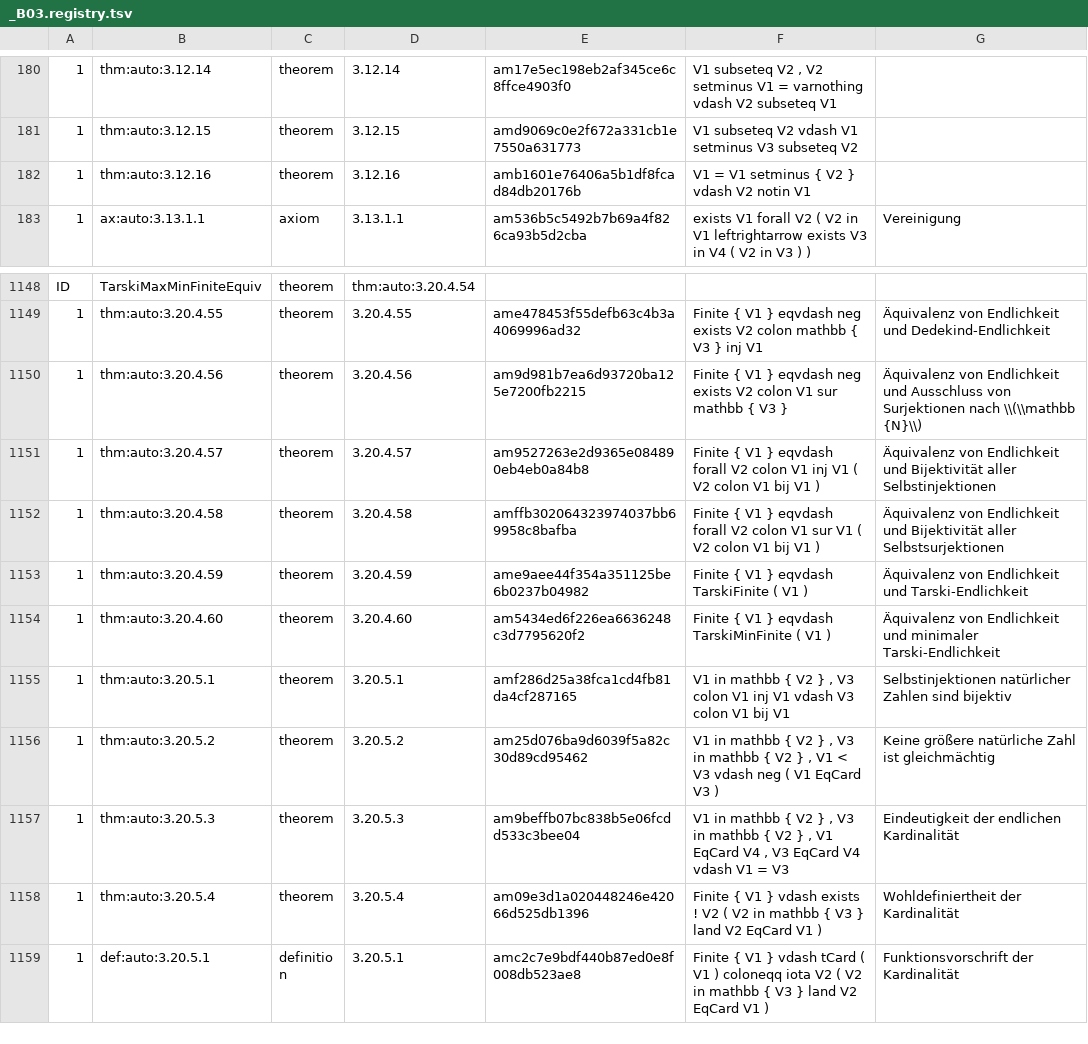
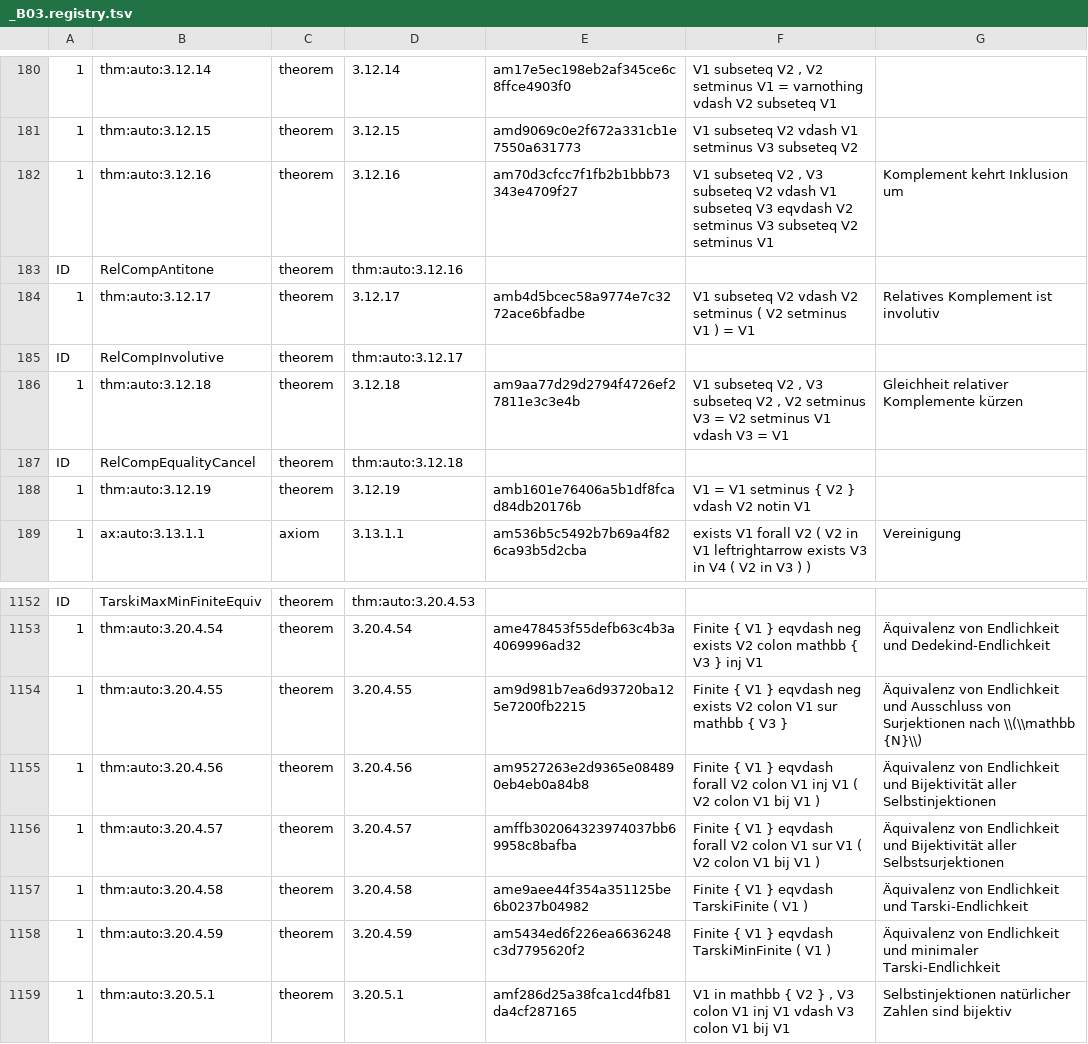
Before and after one commit to Losbarthos/Die-Grundlagen-der-Mathematik, a TSV file: registry/_B03.registry.tsv, drawn as a sheet; only a part is shown, gaps mark what is left out; the shorter side is filled out with more unchanged rows; removed rows and columns are numbered as before the commit, all else as after; the diff covers the shown part only; the diff names each change by its address in the sheet, - before the commit and + after, or states it on an @@ line.

Commit message:
tarski

```diff
--- a/registry/_B03.registry.tsv
+++ b/registry/_B03.registry.tsv
-E182: amb1601e76406a5b1df8fcad84db20176b
+E182: am70d3cfcc7f1fb2b1bbb73343e4709f27
-F182: V1 = V1 setminus { V2 } vdash V2 notin V1
+F182: V1 subseteq V2 , V3 subseteq V2 vdash V1 subseteq V3 eqvdash V2 setminus V3 subseteq V2 setminus V1
-G182: (empty)
+G182: Komplement kehrt Inklusion um
+row 183: ID | RelCompAntitone | theorem | thm:auto:3.12.16
+row 184: 1 | thm:auto:3.12.17 | theorem | 3.12.17 | amb4d5bcec58a9774e7c3272ace6bfadbe | V1 subseteq V2 vdash V2 setminus ( V2 setminus V1 ) = V1 | Relatives Komplement ist involutiv
+row 185: ID | RelCompInvolutive | theorem | thm:auto:3.12.17
+row 186: 1 | thm:auto:3.12.18 | theorem | 3.12.18 | am9aa77d29d2794f4726ef27811e3c3e4b | V1 subseteq V2 , V3 subseteq V2 , V2 setminus V3 = V2 setminus V1 vdash V3 = V1 | Gleichheit relativer Komplemente kürzen
+row 187: ID | RelCompEqualityCancel | theorem | thm:auto:3.12.18
+row 188: 1 | thm:auto:3.12.19 | theorem | 3.12.19 | amb1601e76406a5b1df8fcad84db20176b | V1 = V1 setminus { V2 } vdash V2 notin V1
-D1152: thm:auto:3.20.4.54
+D1152: thm:auto:3.20.4.53
+row 1153: 1 | thm:auto:3.20.4.54 | theorem | 3.20.4.54 | ame478453f55defb63c4b3a4069996ad32 | Finite { V1 } eqvdash neg exists V2 colon mathbb { V3 } inj V1 | Äquivalenz von Endlichkeit und Dedekind-Endlichkeit
-E1154: ame478453f55defb63c4b3a4069996ad32
+E1154: am9d981b7ea6d93720ba125e7200fb2215
-F1154: …V2 colon mathbb { V3 } inj V1
+F1154: …V2 colon V1 sur mathbb { V3 }
-G1154: …Endlichkeit und Dedekind-Endlichkeit
+G1154: …Endlichkeit und Ausschluss von Surjektionen nach \\(\\mathbb {N}\\)
-E1155: am9d981b7ea6d93720ba125e7200fb2215
+E1155: am9527263e2d9365e084890eb4eb0a84b8
-F1155: …} eqvdash neg exists V2 colon V1 sur mathbb { V3 }
+F1155: …} eqvdash forall V2 colon V1 inj V1 ( V2 colon V1 bij V1 )
-G1155: …Endlichkeit und Ausschluss von Surjektionen nach \\(\\mathbb {N}\\)
+G1155: …Endlichkeit und Bijektivität aller Selbstinjektionen
-E1156: am9527263e2d9365e084890eb4eb0a84b8
+E1156: amffb302064323974037bb69958c8bafba
-F1156: …colon V1 inj V1 (…
+F1156: …colon V1 sur V1 (…
-G1156: …Bijektivität aller Selbstinjektionen
+G1156: …Bijektivität aller Selbstsurjektionen
-E1157: amffb302064323974037bb69958c8bafba
+E1157: ame9aee44f354a351125be6b0237b04982
-F1157: …} eqvdash forall V2 colon V1 sur V1 ( V2 colon V1 bij V1 )
+F1157: …} eqvdash TarskiFinite ( V1 )
-G1157: …Endlichkeit und Bijektivität aller Selbstsurjektionen
+G1157: …Endlichkeit und Tarski-Endlichkeit
-E1158: ame9aee44f354a351125be6b0237b04982
+E1158: am5434ed6f226ea6636248c3d7795620f2
-F1158: Finite { V1 } eqvdash TarskiFinite ( V1 )
+F1158: Finite { V1 } eqvdash TarskiMinFinite ( V1 )
-G1158: …Endlichkeit und Tarski-Endlichkeit
+G1158: …Endlichkeit und minimaler Tarski-Endlichkeit
-row 1154: 1 | thm:auto:3.20.4.60 | theorem | 3.20.4.60 | am5434ed6f226ea6636248c3d7795620f2 | Finite { V1 } eqvdash TarskiMinFinite ( V1 ) | Äquivalenz von Endlichkeit und minimaler Tarski-Endlichkeit
```
Also changed, not shown: 2 removed rows and 30 edited cells elsewhere in this file, 1 other file.
